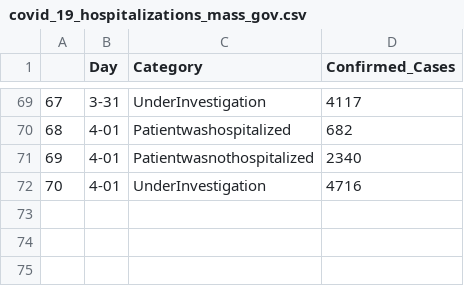
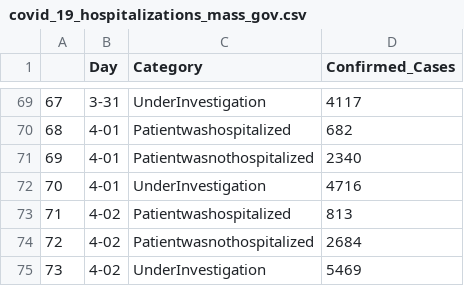
Before and after one commit to bayindri/covid19, a CSV file: analysis/output/covid_19_hospitalizations_mass_gov.csv, drawn as a sheet; only a part is shown, gaps mark what is left out; the diff names each change by its address in the sheet, - before the commit and + after, or states it on an @@ line.

```diff
--- a/analysis/output/covid_19_hospitalizations_mass_gov.csv
+++ b/analysis/output/covid_19_hospitalizations_mass_gov.csv
+row 73: 71 | 4-02 | Patientwashospitalized | 813
+row 74: 72 | 4-02 | Patientwasnothospitalized | 2684
+row 75: 73 | 4-02 | UnderInvestigation | 5469
```
Also changed, not shown: analysis/output/county_lvl_covid_19_mass_gov_time_series.csv, analysis/output/covid_19_age_mass_gov.csv, 5 other files.
